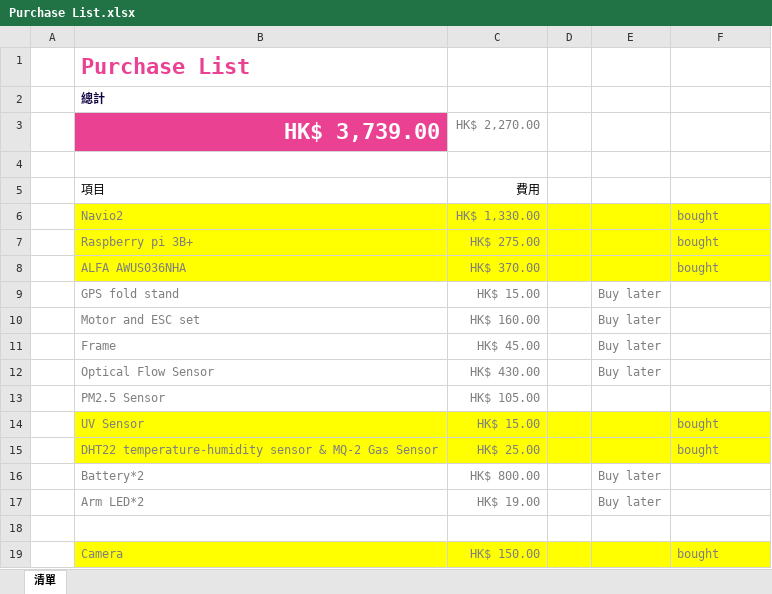
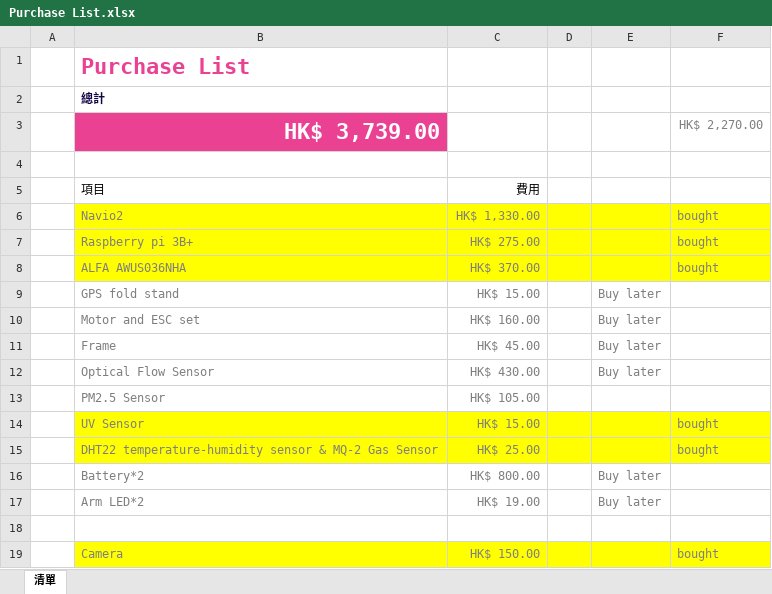
Before and after one commit to Ethan7102/FYP, an Excel workbook: Purchase List.xlsx, sheet 清單, drawn as a sheet; values as stored, in another font and other column widths than the file's, no borders; table styles not drawn; the diff names each change by its address in the sheet, - before the commit and + after, or states it on an @@ line.

Commit message:
Update Purchase List.xlsx

```diff
--- a/Purchase List.xlsx (sheet 清單)
+++ b/Purchase List.xlsx (sheet 清單)
-C3: HK$ 2,270.00
+C3: (empty)
-F3: (empty)
+F3: HK$ 2,270.00
```
